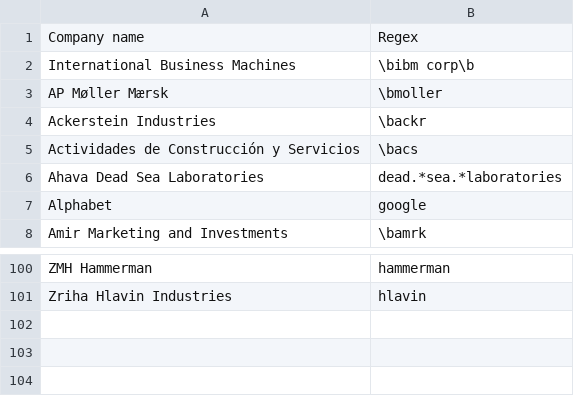
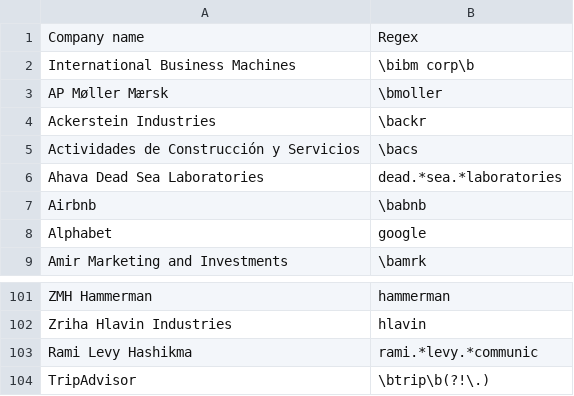
Before and after one commit to tvp-freeports/analysis_finance_reports_input_database, a CSV file: companies/companies_additional_regexs.csv, drawn as a sheet; only a part is shown, gaps mark what is left out; the diff names each change by its address in the sheet, - before the commit and + after, or states it on an @@ line.

Commit message:
fixed companies regex

```diff
--- a/companies/companies_additional_regexs.csv
+++ b/companies/companies_additional_regexs.csv
+row 7: Airbnb | \babnb
+row 103: Rami Levy Hashikma | rami.*levy.*communic
+row 104: TripAdvisor | \btrip\b(?!\.)
```
Also changed, not shown: companies/companies.csv, 1 other file.
